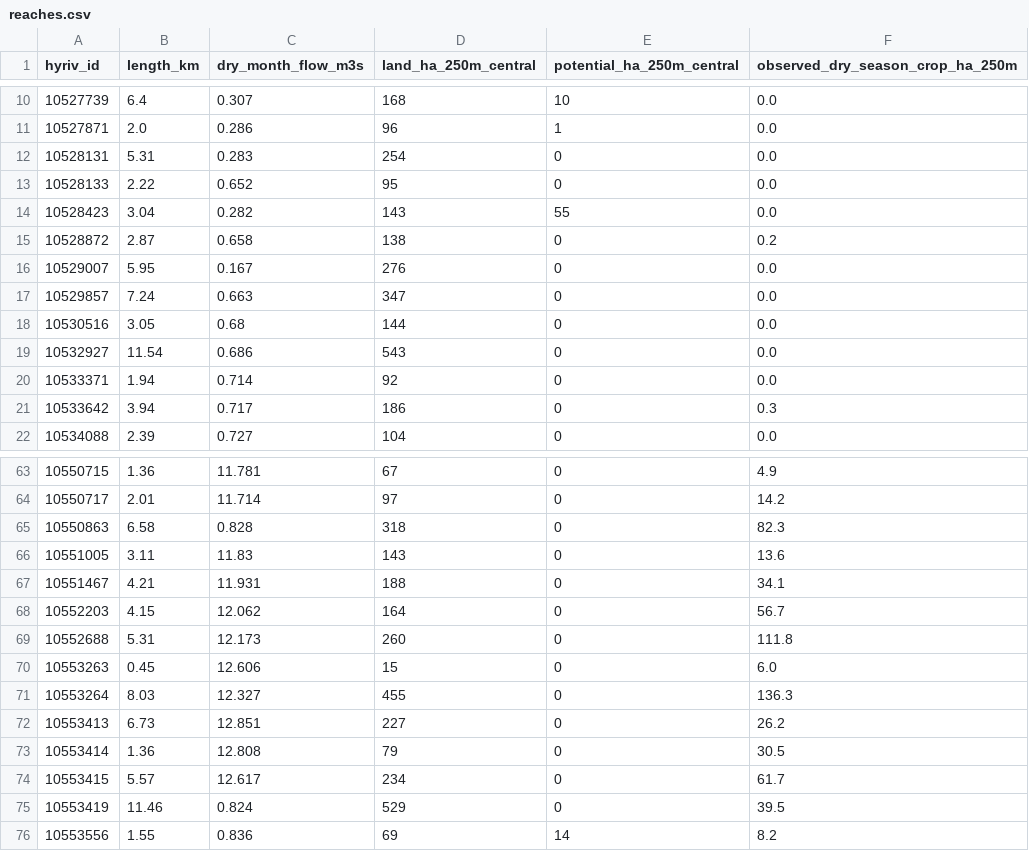
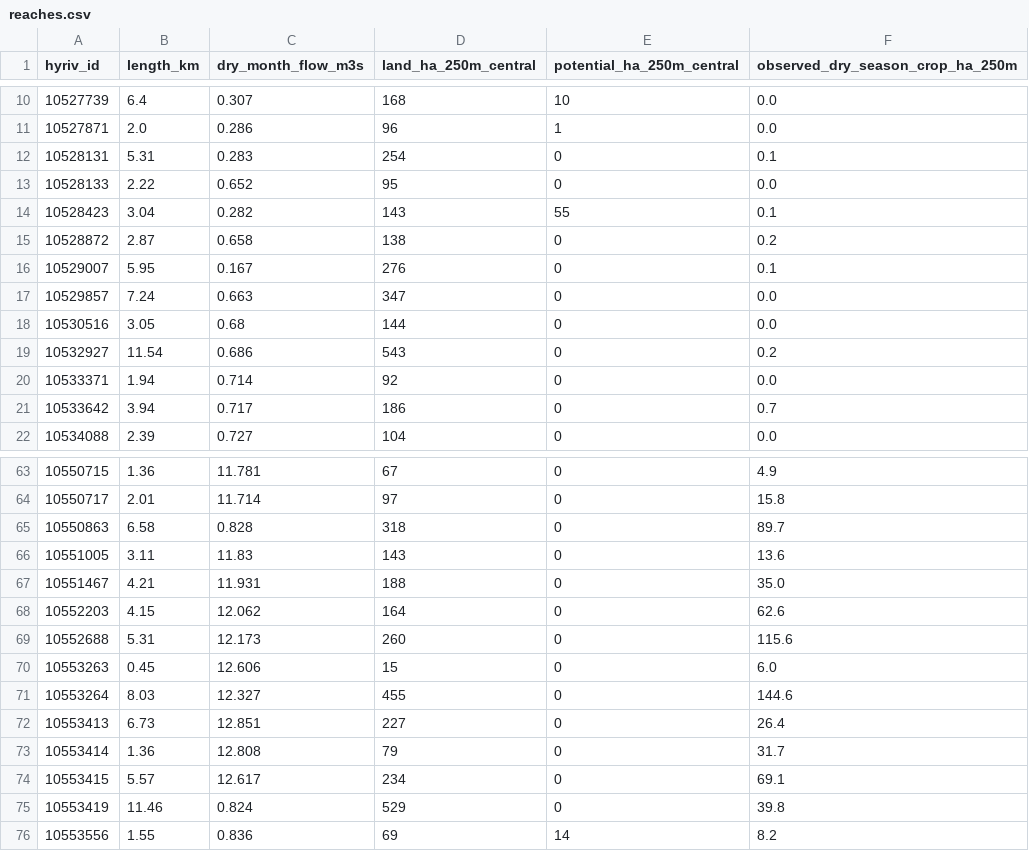
Before and after one commit to LordAsh001/LordAsh001.github.io, a CSV file: water-atlas/archive/riparian/pilot/tile_12_9_season_2025/reaches.csv, drawn as a sheet; only a part is shown, gaps mark what is left out; the diff covers the shown part only.

```diff
--- a/water-atlas/archive/riparian/pilot/tile_12_9_season_2025/reaches.csv
+++ b/water-atlas/archive/riparian/pilot/tile_12_9_season_2025/reaches.csv
@@ -11,12 +11,12 @@ hyriv_id,length_km,dry_month_flow_m3s,land_ha_250m_central,potential_ha_250m_cen
 10527871,2.0,0.286,96,1,0.0
-10528131,5.31,0.283,254,0,0.0
+10528131,5.31,0.283,254,0,0.1
 10528133,2.22,0.652,95,0,0.0
-10528423,3.04,0.282,143,55,0.0
+10528423,3.04,0.282,143,55,0.1
 10528872,2.87,0.658,138,0,0.2
-10529007,5.95,0.167,276,0,0.0
+10529007,5.95,0.167,276,0,0.1
 10529857,7.24,0.663,347,0,0.0
 10530516,3.05,0.68,144,0,0.0
-10532927,11.54,0.686,543,0,0.0
+10532927,11.54,0.686,543,0,0.2
 10533371,1.94,0.714,92,0,0.0
-10533642,3.94,0.717,186,0,0.3
+10533642,3.94,0.717,186,0,0.7
 10534088,2.39,0.727,104,0,0.0
@@ -63,14 +63,14 @@ hyriv_id,length_km,dry_month_flow_m3s,land_ha_250m_central,potential_ha_250m_cen
 10550715,1.36,11.781,67,0,4.9
-10550717,2.01,11.714,97,0,14.2
-10550863,6.58,0.828,318,0,82.3
+10550717,2.01,11.714,97,0,15.8
+10550863,6.58,0.828,318,0,89.7
 10551005,3.11,11.83,143,0,13.6
-10551467,4.21,11.931,188,0,34.1
-10552203,4.15,12.062,164,0,56.7
-10552688,5.31,12.173,260,0,111.8
+10551467,4.21,11.931,188,0,35.0
+10552203,4.15,12.062,164,0,62.6
+10552688,5.31,12.173,260,0,115.6
 10553263,0.45,12.606,15,0,6.0
-10553264,8.03,12.327,455,0,136.3
-10553413,6.73,12.851,227,0,26.2
-10553414,1.36,12.808,79,0,30.5
-10553415,5.57,12.617,234,0,61.7
-10553419,11.46,0.824,529,0,39.5
+10553264,8.03,12.327,455,0,144.6
+10553413,6.73,12.851,227,0,26.4
+10553414,1.36,12.808,79,0,31.7
+10553415,5.57,12.617,234,0,69.1
+10553419,11.46,0.824,529,0,39.8
 10553556,1.55,0.836,69,14,8.2
```
Also changed, not shown: 21 edited cells elsewhere in this file, 3 other files.
